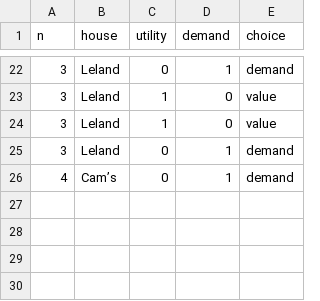
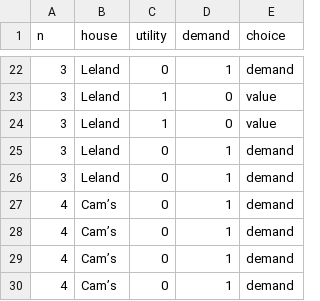
Before and after one commit to seyuboglu/free-the-envy, a CSV file: experiments/survey/data/utility_v_demand.csv, drawn as a sheet; only a part is shown, gaps mark what is left out.

Commit message:
Ran final experiments.

```diff
--- a/experiments/survey/data/utility_v_demand.csv
+++ b/experiments/survey/data/utility_v_demand.csv
@@ -25,2 +25,6 @@ n,house,utility,demand,choice
 3,Leland,0,1,demand
+3,Leland,0,1,demand
+4,Cam’s,0,1,demand
+4,Cam’s,0,1,demand
+4,Cam’s,0,1,demand
 4,Cam’s,0,1,demand
```
Also changed, not shown: experiments/survey/data/utility_v_price.csv, 3 other files.
